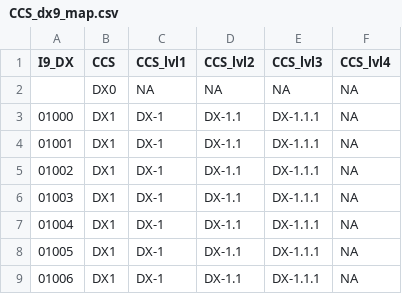
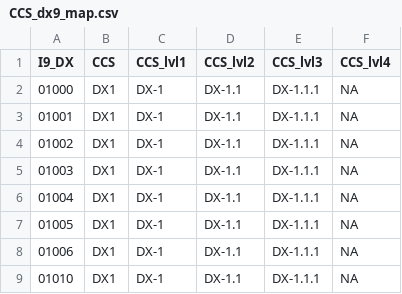
Before and after one commit to HunterRatliff1/hcup.data, a CSV file: data-raw/CCS/CCS_dx9_map.csv, drawn as a sheet; only a part is shown; the shorter side is filled out with more unchanged rows.

Commit message:
Fix NA values in icd9 files

```diff
--- a/data-raw/CCS/CCS_dx9_map.csv
+++ b/data-raw/CCS/CCS_dx9_map.csv
@@ -1,3 +1,2 @@
 I9_DX,CCS,CCS_lvl1,CCS_lvl2,CCS_lvl3,CCS_lvl4
-,DX0,NA,NA,NA,NA
 01000,DX1,DX-1,DX-1.1,DX-1.1.1,NA
```
Also changed, not shown: data-raw/CCS/CCS_dx9_label.csv, data-raw/CCS/CCS_pr9_label.csv, 8 other files.
